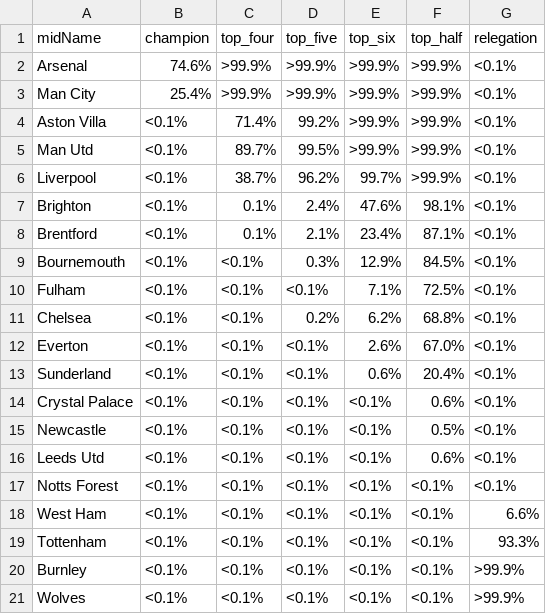
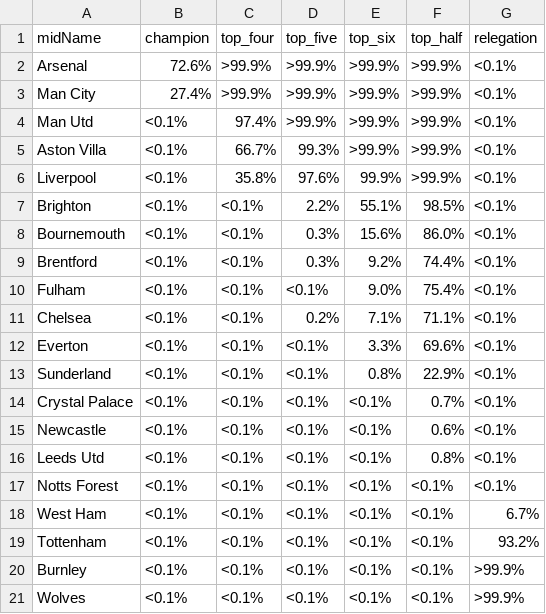
Before and after one commit to p0bs/PL-scan, a CSV file: projections19.csv, drawn as a sheet.

```diff
--- a/projections19.csv
+++ b/projections19.csv
@@ -1,20 +1,20 @@
 midName,champion,top_four,top_five,top_six,top_half,relegation
-Arsenal,74.6%,>99.9%,>99.9%,>99.9%,>99.9%,<0.1%
-Man City,25.4%,>99.9%,>99.9%,>99.9%,>99.9%,<0.1%
-Aston Villa,<0.1%, 71.4%, 99.2%,>99.9%,>99.9%,<0.1%
-Man Utd,<0.1%, 89.7%, 99.5%,>99.9%,>99.9%,<0.1%
-Liverpool,<0.1%, 38.7%, 96.2%, 99.7%,>99.9%,<0.1%
-Brighton,<0.1%,  0.1%,  2.4%, 47.6%, 98.1%,<0.1%
-Brentford,<0.1%,  0.1%,  2.1%, 23.4%, 87.1%,<0.1%
-Bournemouth,<0.1%,<0.1%,  0.3%, 12.9%, 84.5%,<0.1%
-Fulham,<0.1%,<0.1%,<0.1%,  7.1%, 72.5%,<0.1%
-Chelsea,<0.1%,<0.1%,  0.2%,  6.2%, 68.8%,<0.1%
-Everton,<0.1%,<0.1%,<0.1%,  2.6%, 67.0%,<0.1%
-Sunderland,<0.1%,<0.1%,<0.1%,  0.6%, 20.4%,<0.1%
-Crystal Palace,<0.1%,<0.1%,<0.1%,<0.1%,  0.6%,<0.1%
-Newcastle,<0.1%,<0.1%,<0.1%,<0.1%,  0.5%,<0.1%
-Leeds Utd,<0.1%,<0.1%,<0.1%,<0.1%,  0.6%,<0.1%
+Arsenal,72.6%,>99.9%,>99.9%,>99.9%,>99.9%,<0.1%
+Man City,27.4%,>99.9%,>99.9%,>99.9%,>99.9%,<0.1%
+Man Utd,<0.1%, 97.4%,>99.9%,>99.9%,>99.9%,<0.1%
+Aston Villa,<0.1%, 66.7%, 99.3%,>99.9%,>99.9%,<0.1%
+Liverpool,<0.1%, 35.8%, 97.6%, 99.9%,>99.9%,<0.1%
+Brighton,<0.1%,<0.1%,  2.2%, 55.1%, 98.5%,<0.1%
+Bournemouth,<0.1%,<0.1%,  0.3%, 15.6%, 86.0%,<0.1%
+Brentford,<0.1%,<0.1%,  0.3%,  9.2%, 74.4%,<0.1%
+Fulham,<0.1%,<0.1%,<0.1%,  9.0%, 75.4%,<0.1%
+Chelsea,<0.1%,<0.1%,  0.2%,  7.1%, 71.1%,<0.1%
+Everton,<0.1%,<0.1%,<0.1%,  3.3%, 69.6%,<0.1%
+Sunderland,<0.1%,<0.1%,<0.1%,  0.8%, 22.9%,<0.1%
+Crystal Palace,<0.1%,<0.1%,<0.1%,<0.1%,  0.7%,<0.1%
+Newcastle,<0.1%,<0.1%,<0.1%,<0.1%,  0.6%,<0.1%
+Leeds Utd,<0.1%,<0.1%,<0.1%,<0.1%,  0.8%,<0.1%
 Notts Forest,<0.1%,<0.1%,<0.1%,<0.1%,<0.1%,<0.1%
-West Ham,<0.1%,<0.1%,<0.1%,<0.1%,<0.1%,  6.6%
-Tottenham,<0.1%,<0.1%,<0.1%,<0.1%,<0.1%, 93.3%
+West Ham,<0.1%,<0.1%,<0.1%,<0.1%,<0.1%,  6.7%
+Tottenham,<0.1%,<0.1%,<0.1%,<0.1%,<0.1%, 93.2%
 Burnley,<0.1%,<0.1%,<0.1%,<0.1%,<0.1%,>99.9%
```
Also changed, not shown: log.csv, projections76.csv, 3 other files.
